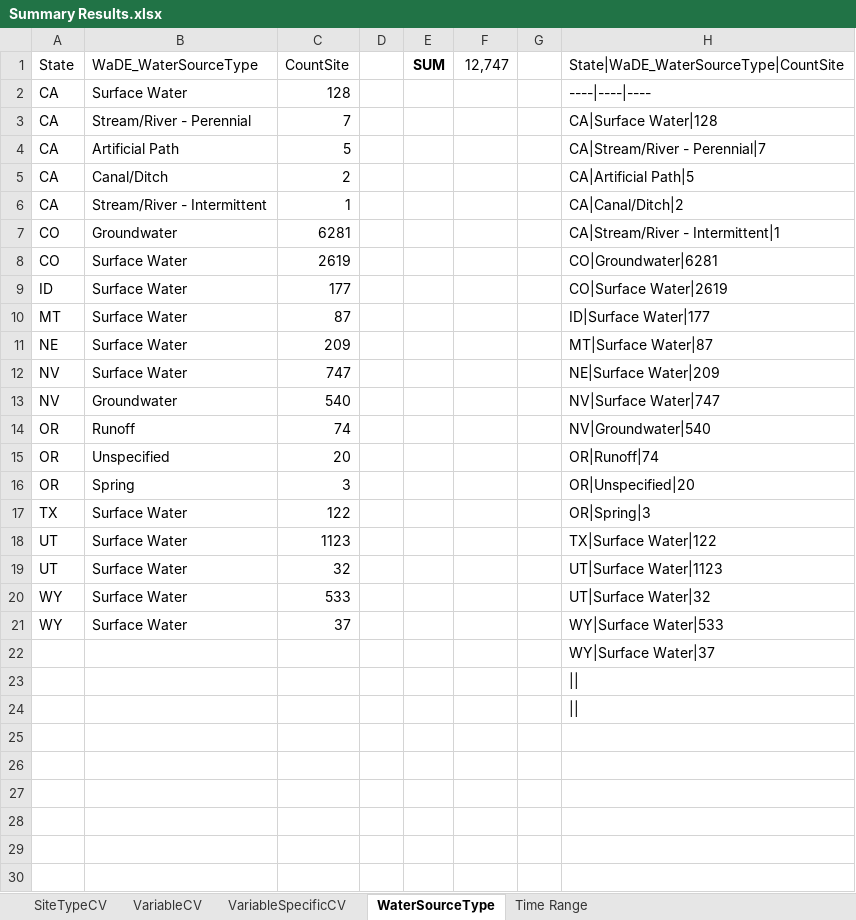
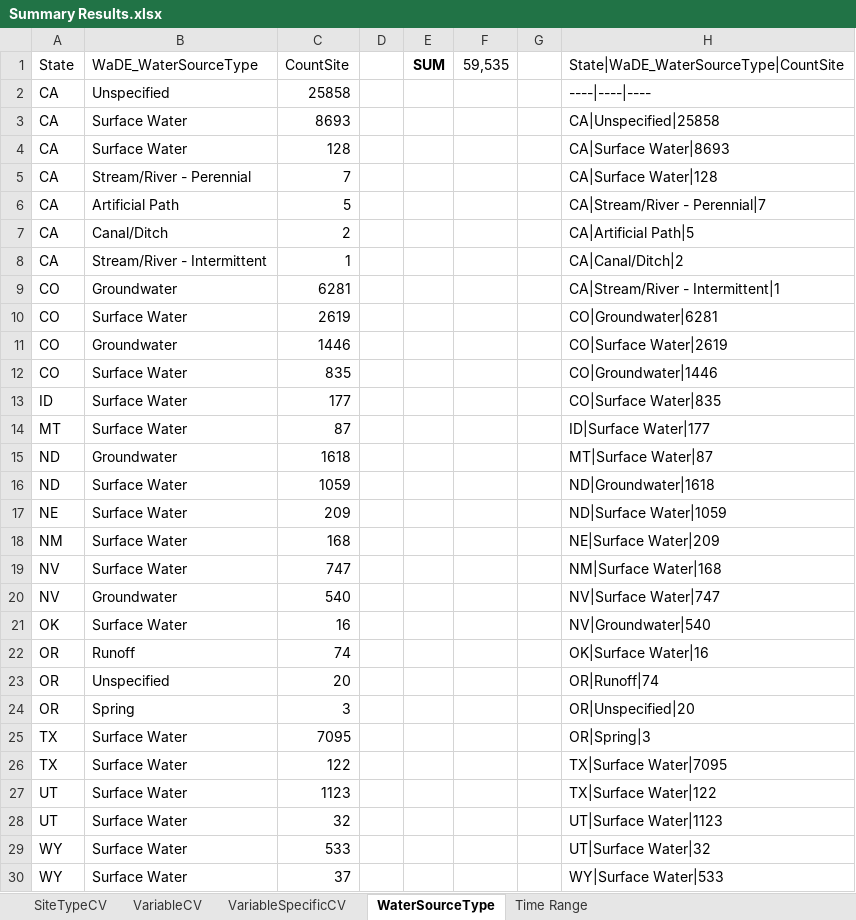
Before and after one commit to WSWCWaterDataExchange/WaDE-Side-Projects, an Excel workbook: 20230118 Summary of SSRO/Summary Results.xlsx, sheet WaterSourceType, drawn as a sheet; values as stored, in another font and other column widths than the file's, no borders; removed rows and columns are numbered as before the commit, all else as after; the diff names each change by its address in the sheet, - before the commit and + after, or states it on an @@ line.

Commit message:
SSRO Summary updated
- added in water withdrawal wr sites to summary
- cleaned up ReadMe.

```diff
--- a/20230118 Summary of SSRO/Summary Results.xlsx (sheet WaterSourceType)
+++ b/20230118 Summary of SSRO/Summary Results.xlsx (sheet WaterSourceType)
-F1: 12,747
+F1: 59,535
+row 2: CA | Unspecified | 25858 |  |  |  |  | ----|----|----
+row 3: CA | Surface Water | 8693 |  |  |  |  | CA|Unspecified|25858
-H4: ----|----|----
+H4: CA|Surface Water|8693
+row 11: CO | Groundwater | 1446 |  |  |  |  | CO|Surface Water|2619
+row 12: CO | Surface Water | 835 |  |  |  |  | CO|Groundwater|1446
-H13: CO|Surface Water|2619
+H13: CO|Surface Water|835
+row 15: ND | Groundwater | 1618 |  |  |  |  | MT|Surface Water|87
+row 16: ND | Surface Water | 1059 |  |  |  |  | ND|Groundwater|1618
-H17: MT|Surface Water|87
+H17: ND|Surface Water|1059
+row 18: NM | Surface Water | 168 |  |  |  |  | NE|Surface Water|209
-H19: NE|Surface Water|209
+H19: NM|Surface Water|168
+row 21: OK | Surface Water | 16 |  |  |  |  | NV|Groundwater|540
-H22: NV|Groundwater|540
+H22: OK|Surface Water|16
+row 25: TX | Surface Water | 7095 |  |  |  |  | OR|Spring|3
-H26: OR|Spring|3
+H26: TX|Surface Water|7095
-row 22:  |  |  |  |  |  |  | WY|Surface Water|37
-row 23: (empty)
-row 24: (empty)
```
Also changed, not shown: sheet VariableSpecificCV, sheet SiteTypeCV, sheet Time Range, sheet VariableCV, formulas that keep their value, 2 other files.
